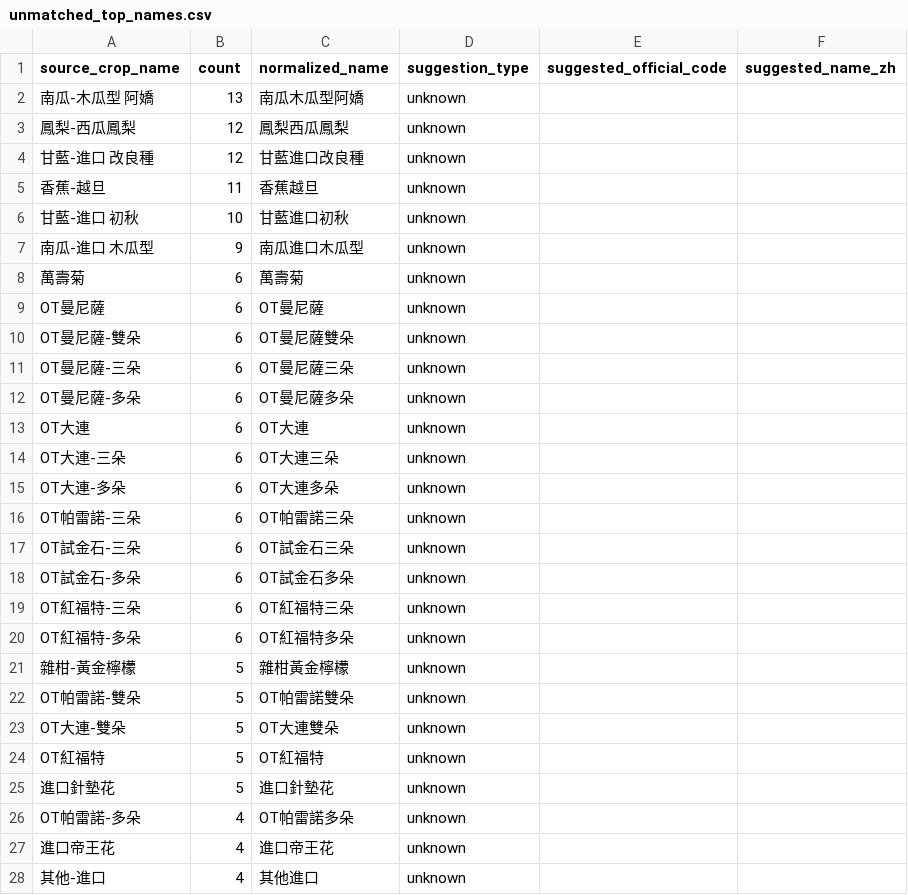
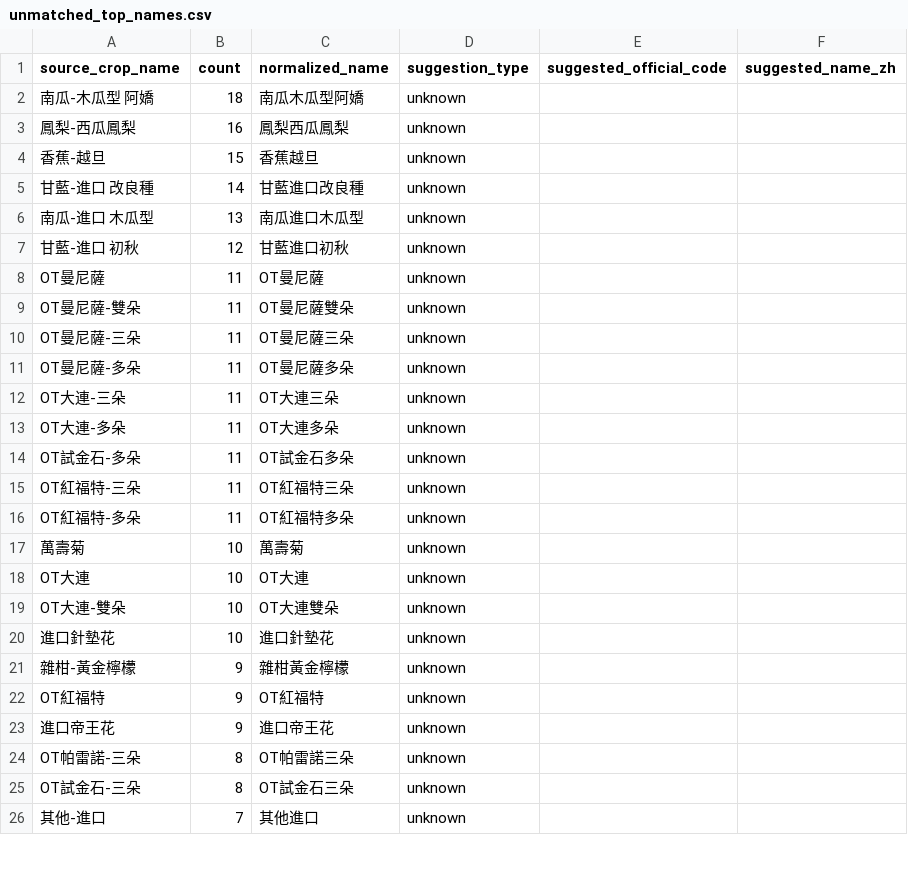
Before and after one commit to junborisproject0207-collab/vege-price-backend, a CSV file: output/unmatched_top_names.csv, drawn as a sheet; only a part is shown; the diff covers the shown part only.

```diff
--- a/output/unmatched_top_names.csv
+++ b/output/unmatched_top_names.csv
@@ -1,28 +1,26 @@
 source_crop_name,count,normalized_name,suggestion_type,suggested_official_code,suggested_name_zh
-南瓜-木瓜型 阿嬌,13,南瓜木瓜型阿嬌,unknown,,
-鳳梨-西瓜鳳梨,12,鳳梨西瓜鳳梨,unknown,,
-甘藍-進口 改良種,12,甘藍進口改良種,unknown,,
-香蕉-越旦,11,香蕉越旦,unknown,,
-甘藍-進口 初秋,10,甘藍進口初秋,unknown,,
-南瓜-進口 木瓜型,9,南瓜進口木瓜型,unknown,,
-萬壽菊,6,萬壽菊,unknown,,
-OT曼尼薩,6,OT曼尼薩,unknown,,
-OT曼尼薩-雙朵,6,OT曼尼薩雙朵,unknown,,
-OT曼尼薩-三朵,6,OT曼尼薩三朵,unknown,,
-OT曼尼薩-多朵,6,OT曼尼薩多朵,unknown,,
-OT大連,6,OT大連,unknown,,
-OT大連-三朵,6,OT大連三朵,unknown,,
-OT大連-多朵,6,OT大連多朵,unknown,,
-OT帕雷諾-三朵,6,OT帕雷諾三朵,unknown,,
-OT試金石-三朵,6,OT試金石三朵,unknown,,
-OT試金石-多朵,6,OT試金石多朵,unknown,,
-OT紅福特-三朵,6,OT紅福特三朵,unknown,,
-OT紅福特-多朵,6,OT紅福特多朵,unknown,,
-雜柑-黃金檸檬,5,雜柑黃金檸檬,unknown,,
-OT帕雷諾-雙朵,5,OT帕雷諾雙朵,unknown,,
-OT大連-雙朵,5,OT大連雙朵,unknown,,
-OT紅福特,5,OT紅福特,unknown,,
-進口針墊花,5,進口針墊花,unknown,,
-OT帕雷諾-多朵,4,OT帕雷諾多朵,unknown,,
-進口帝王花,4,進口帝王花,unknown,,
-其他-進口,4,其他進口,unknown,,
+南瓜-木瓜型 阿嬌,18,南瓜木瓜型阿嬌,unknown,,
+鳳梨-西瓜鳳梨,16,鳳梨西瓜鳳梨,unknown,,
+香蕉-越旦,15,香蕉越旦,unknown,,
+甘藍-進口 改良種,14,甘藍進口改良種,unknown,,
+南瓜-進口 木瓜型,13,南瓜進口木瓜型,unknown,,
+甘藍-進口 初秋,12,甘藍進口初秋,unknown,,
+OT曼尼薩,11,OT曼尼薩,unknown,,
+OT曼尼薩-雙朵,11,OT曼尼薩雙朵,unknown,,
+OT曼尼薩-三朵,11,OT曼尼薩三朵,unknown,,
+OT曼尼薩-多朵,11,OT曼尼薩多朵,unknown,,
+OT大連-三朵,11,OT大連三朵,unknown,,
+OT大連-多朵,11,OT大連多朵,unknown,,
+OT試金石-多朵,11,OT試金石多朵,unknown,,
+OT紅福特-三朵,11,OT紅福特三朵,unknown,,
+OT紅福特-多朵,11,OT紅福特多朵,unknown,,
+萬壽菊,10,萬壽菊,unknown,,
+OT大連,10,OT大連,unknown,,
+OT大連-雙朵,10,OT大連雙朵,unknown,,
+進口針墊花,10,進口針墊花,unknown,,
+雜柑-黃金檸檬,9,雜柑黃金檸檬,unknown,,
+OT紅福特,9,OT紅福特,unknown,,
+進口帝王花,9,進口帝王花,unknown,,
+OT帕雷諾-三朵,8,OT帕雷諾三朵,unknown,,
+OT試金石-三朵,8,OT試金石三朵,unknown,,
+其他-進口,7,其他進口,unknown,,
```
Also changed, not shown: 13 added rows, 8 removed rows and 7 edited cells elsewhere in this file, output/unmatched_top_codes.csv, 10 other files.
